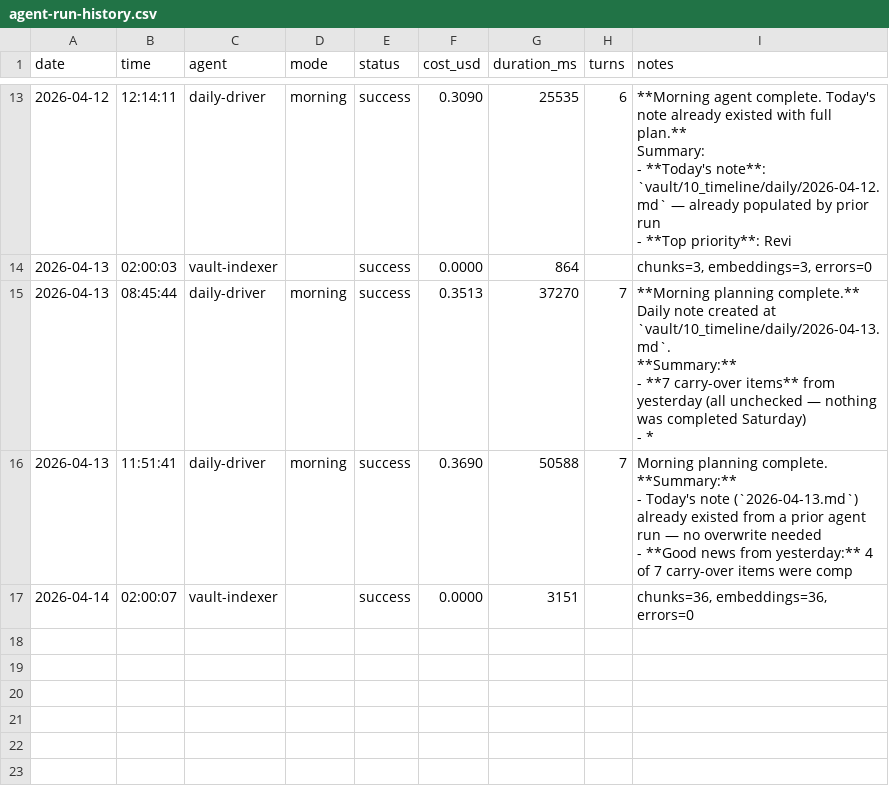
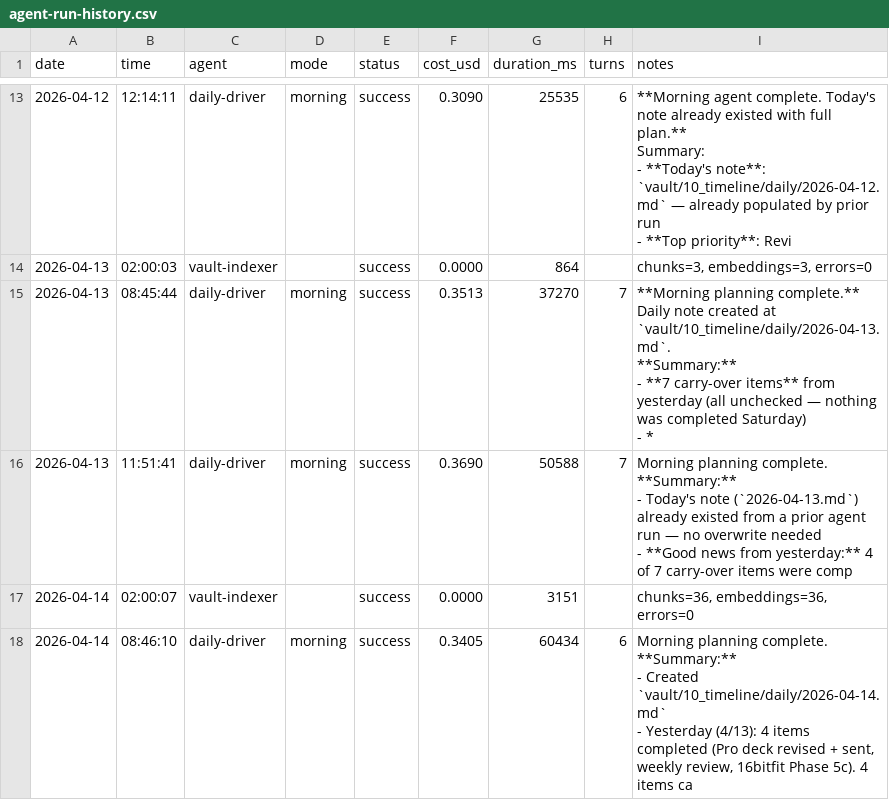
Before and after one commit to seanwinslow28/code-brain, a CSV file: vault/90_system/agent-logs/agent-run-history.csv, drawn as a sheet; only a part is shown, gaps mark what is left out.

Commit message:
vault: auto-commit 2026-04-14 09:27:54

```diff
--- a/vault/90_system/agent-logs/agent-run-history.csv
+++ b/vault/90_system/agent-logs/agent-run-history.csv
@@ -43 +43,6 @@ Summary:
 2026-04-14,02:00:07,vault-indexer,,success,0.0000,3151,,"chunks=36, embeddings=36, errors=0"
+2026-04-14,08:46:10,daily-driver,morning,success,0.3405,60434,6,"Morning planning complete.
+
+**Summary:**
+- Created `vault/10_timeline/daily/2026-04-14.md`
+- Yesterday (4/13): 4 items completed (Pro deck revised + sent, weekly review, 16bitfit Phase 5c). 4 items ca"
```
Also changed, not shown: 2 other files.
